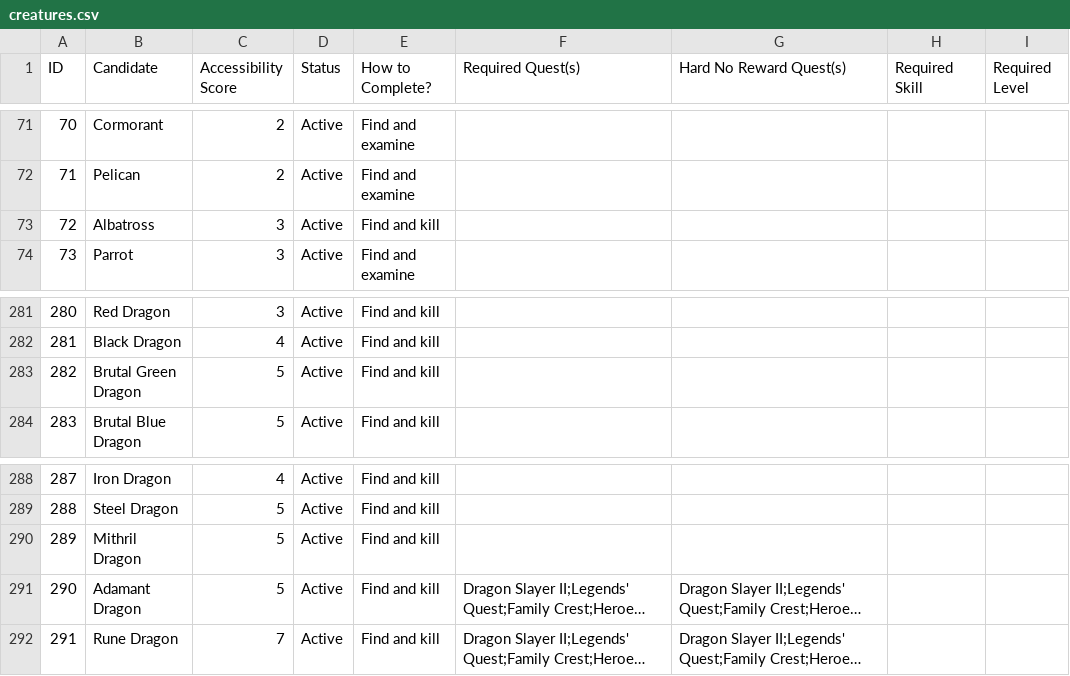
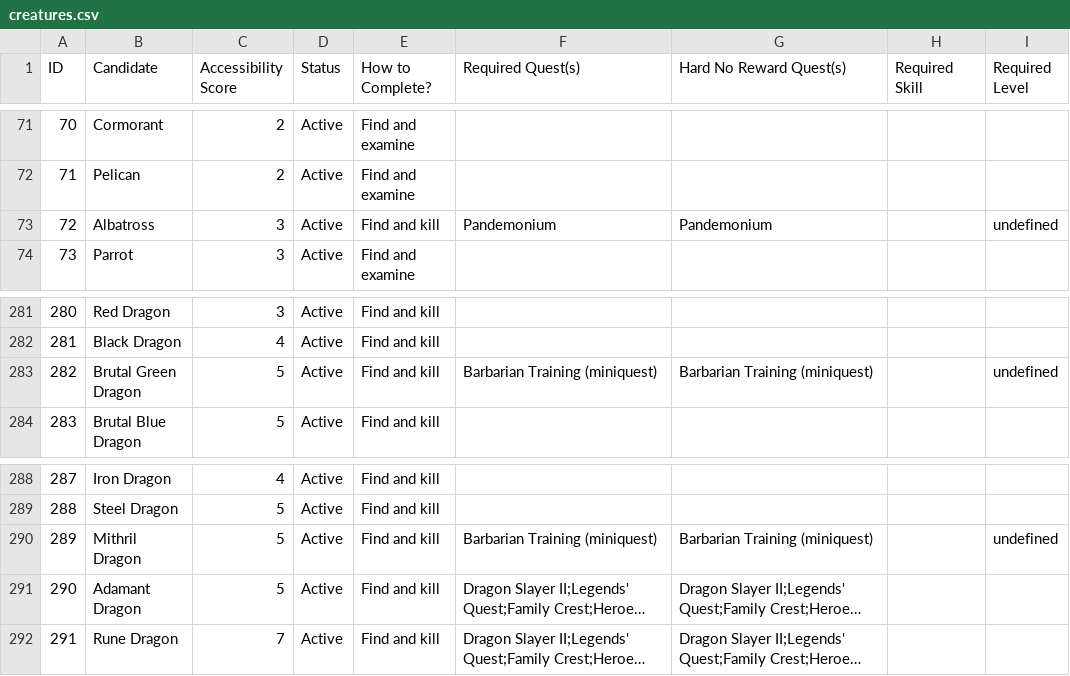
Before and after one commit to GChappo7/zoologist, a CSV file: data/creatures.csv, drawn as a sheet; only a part is shown, gaps mark what is left out; long unchanged cells end in …; the diff covers the shown part only; the diff names each change by its address in the sheet, - before the commit and + after, or states it on an @@ line.

Commit message:
Complete creature hard-lock audit corrections

```diff
--- a/data/creatures.csv
+++ b/data/creatures.csv
-F73 (Required Quest(s)): (empty)
+F73 (Required Quest(s)): Pandemonium
-G73 (Hard No Reward Quest(s)): (empty)
+G73 (Hard No Reward Quest(s)): Pandemonium
-I73 (Required Level): (empty)
+I73 (Required Level): undefined
-F283 (Required Quest(s)): (empty)
+F283 (Required Quest(s)): Barbarian Training (miniquest)
-G283 (Hard No Reward Quest(s)): (empty)
+G283 (Hard No Reward Quest(s)): Barbarian Training (miniquest)
-I283 (Required Level): (empty)
+I283 (Required Level): undefined
-F290 (Required Quest(s)): (empty)
+F290 (Required Quest(s)): Barbarian Training (miniquest)
-G290 (Hard No Reward Quest(s)): (empty)
+G290 (Hard No Reward Quest(s)): Barbarian Training (miniquest)
-I290 (Required Level): (empty)
+I290 (Required Level): undefined
```
Also changed, not shown: 52 edited cells elsewhere in this file.
